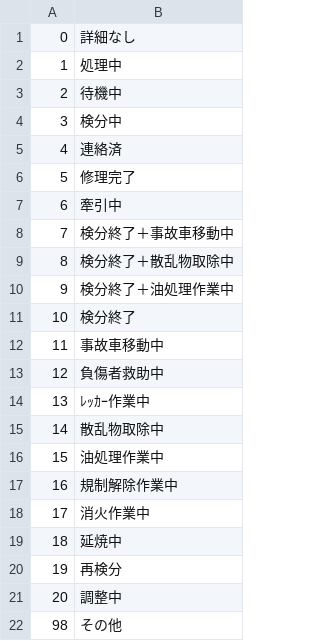
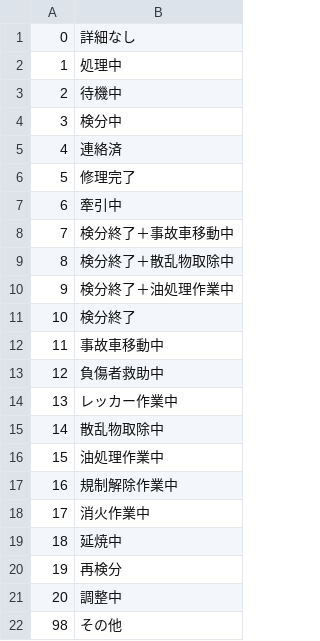
Before and after one commit to LGDIS/LGDIS, a CSV file: plugins/lgdis/files/custom_field_list_items/eventAccidentHandlingConditions.csv, drawn as a sheet.

```diff
--- a/plugins/lgdis/files/custom_field_list_items/eventAccidentHandlingConditions.csv
+++ b/plugins/lgdis/files/custom_field_list_items/eventAccidentHandlingConditions.csv
@@ -13,3 +13,3 @@
 12,負傷者救助中
-13,ﾚｯｶｰ作業中
+13,レッカー作業中
 14,散乱物取除中
```
Also changed, not shown: plugins/lgdis/files/custom_field_list_items/eventAccidentObject.csv, plugins/lgdis/files/custom_field_list_items/eventBridgeDamage.csv, 2 other files.
